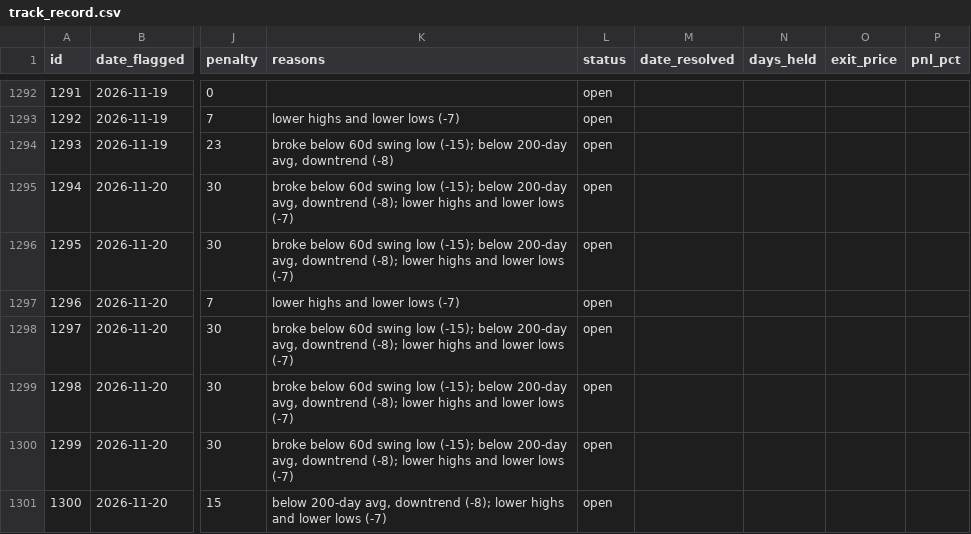
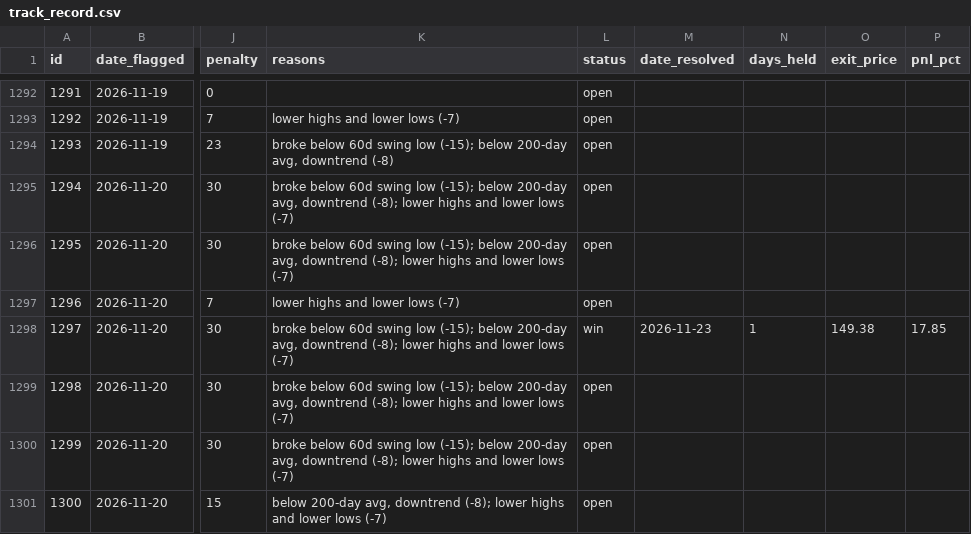
Before and after one commit to meskalinas23/stock-screener, a CSV file: reports/track_record.csv, drawn as a sheet; only a part is shown, gaps mark what is left out; the diff covers the shown part only; the diff names each change by its address in the sheet, - before the commit and + after, or states it on an @@ line.

```diff
--- a/reports/track_record.csv
+++ b/reports/track_record.csv
-L1298 (status): open
+L1298 (status): win
-M1298 (date_resolved): (empty)
+M1298 (date_resolved): 2026-11-23
-N1298 (days_held): (empty)
+N1298 (days_held): 1
-O1298 (exit_price): (empty)
+O1298 (exit_price): 149.38
-P1298 (pnl_pct): (empty)
+P1298 (pnl_pct): 17.85
```
Also changed, not shown: 3 added rows and 25 edited cells elsewhere in this file, 14 other files.
